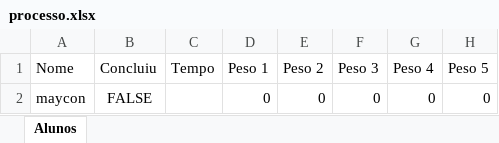
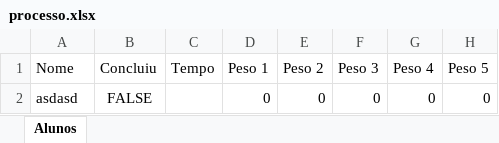
Before and after one commit to camposchk/BoschFormas, an Excel workbook: processo.xlsx, sheet Alunos, drawn as a sheet; values as stored, in another font and other column widths than the file's, no borders; the diff names each change by its address in the sheet, - before the commit and + after, or states it on an @@ line.

```diff
--- a/processo.xlsx (sheet Alunos)
+++ b/processo.xlsx (sheet Alunos)
-A2 (Nome): maycon
+A2 (Nome): asdasd
```
Also changed, not shown: 3 other files.
